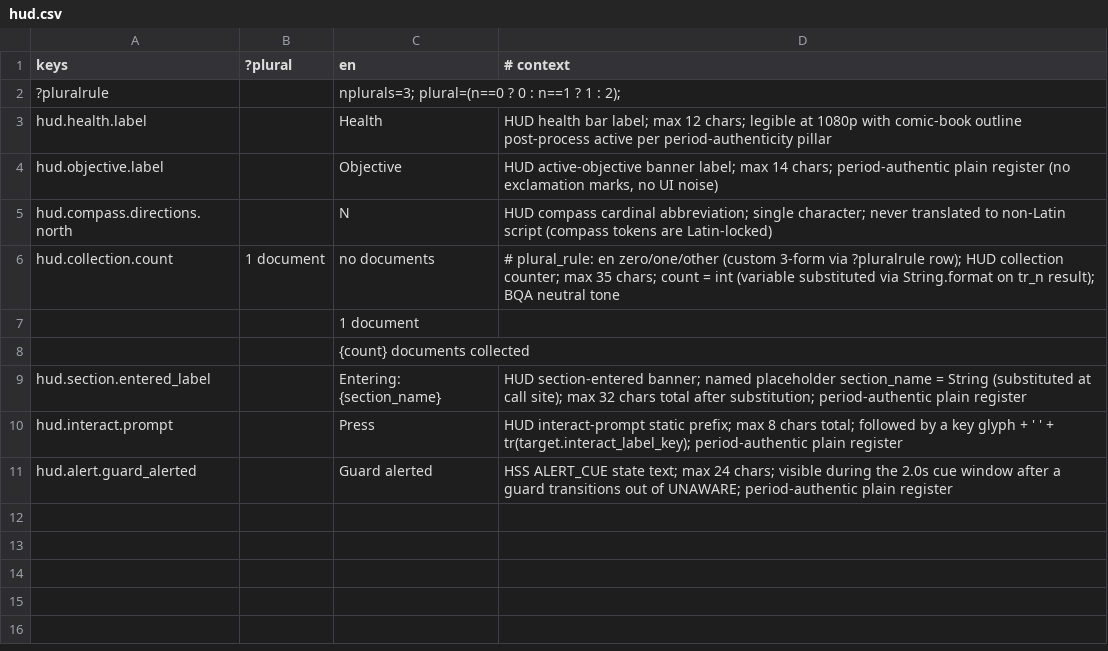
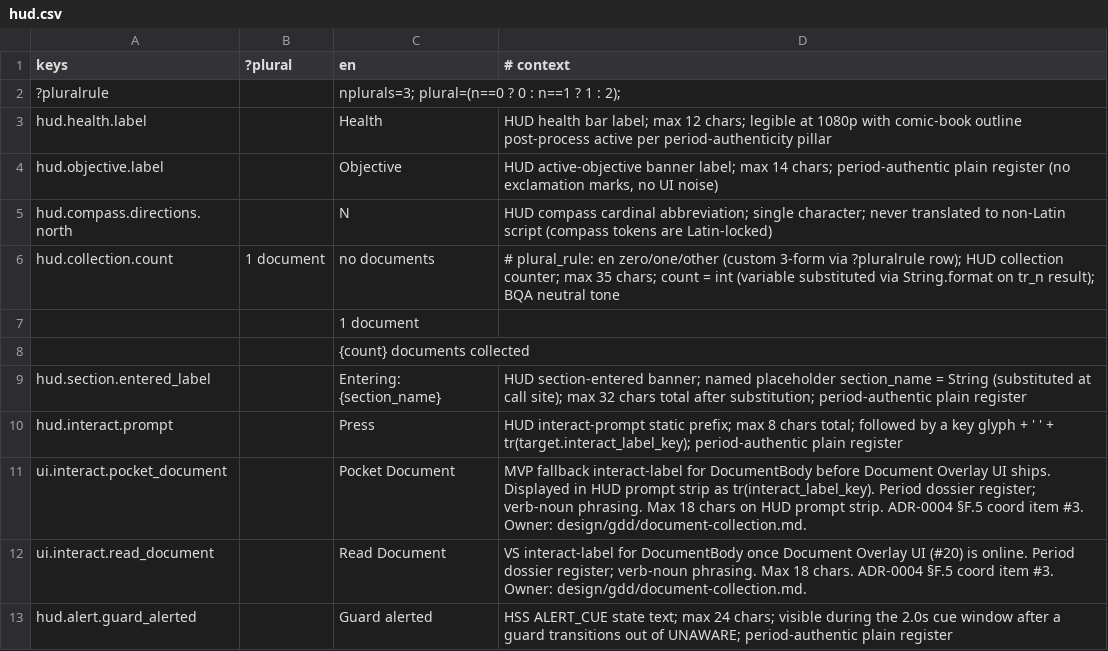
Before and after one commit to agustinruatta/nolf, a CSV file: translations/hud.csv, drawn as a sheet; the diff names each change by its address in the sheet, - before the commit and + after, or states it on an @@ line.

```diff
--- a/translations/hud.csv
+++ b/translations/hud.csv
+row 11: ui.interact.pocket_document |  | Pocket Document | MVP fallback interact-label for DocumentBody before Document Overlay UI ships. Displayed in HUD prompt strip as tr(interact_label_key). Period dossier register; verb-noun phrasing. Max 18 chars on HUD prompt strip. ADR-0004 §F.5 coord item #3. Owner: design/gdd/document-collection.md.
+row 12: ui.interact.read_document |  | Read Document | VS interact-label for DocumentBody once Document Overlay UI (#20) is online. Period dossier register; verb-noun phrasing. Max 18 chars. ADR-0004 §F.5 coord item #3. Owner: design/gdd/document-collection.md.
```
Also changed, not shown: translations/_dev_pseudo.csv, translations/doc.csv, 50 other files.
